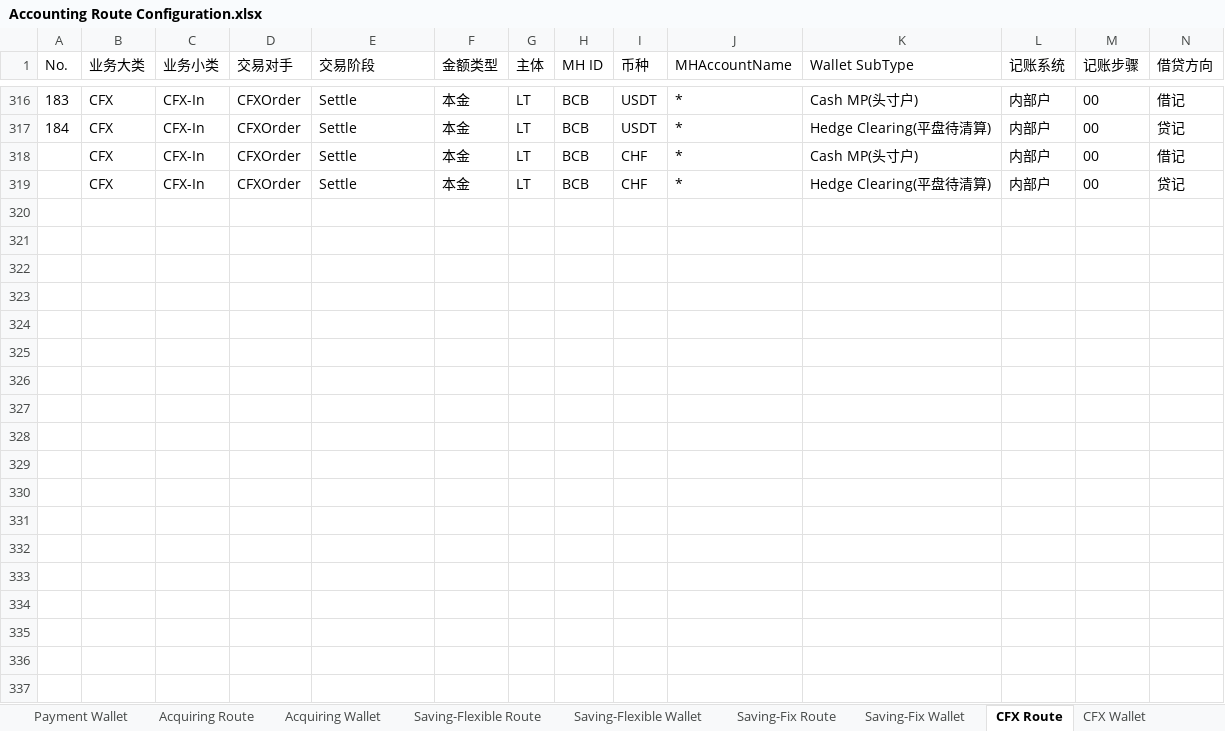
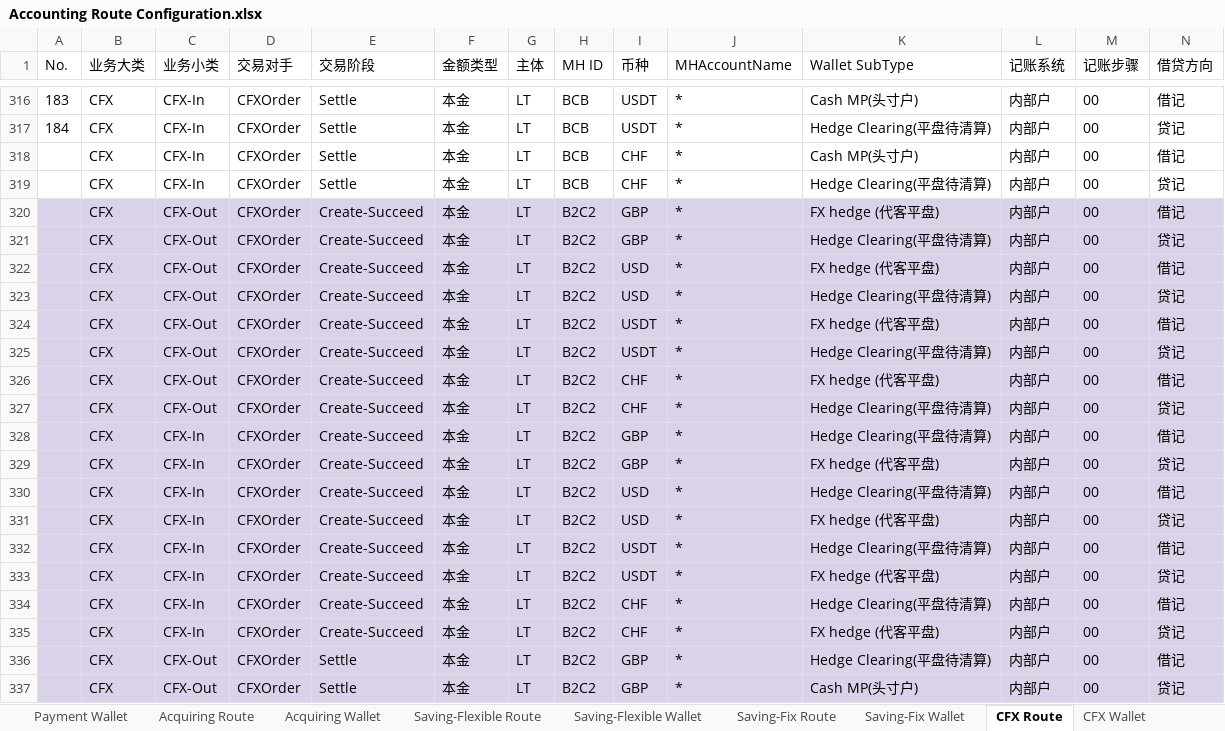
Before and after one commit to tisaTest1994/Gittest2, an Excel workbook: Resource/Accounting Route Configuration.xlsx, sheet CFX Route, drawn as a sheet; only a part is shown, gaps mark what is left out; values as stored, in another font and other column widths than the file's, no borders; charts and pictures not drawn; rows hold the shown columns only; the diff covers the shown part only; the diff names each change by its address in the sheet, - before the commit and + after, or states it on an @@ line.

```diff
--- a/Resource/Accounting Route Configuration.xlsx (sheet CFX Route)
+++ b/Resource/Accounting Route Configuration.xlsx (sheet CFX Route)
+row 320:  | CFX | CFX-Out | CFXOrder | Create-Succeed | 本金 | LT | B2C2 | GBP | * | FX hedge (代客平盘) | 内部户 | 00 | 借记
+row 321:  | CFX | CFX-Out | CFXOrder | Create-Succeed | 本金 | LT | B2C2 | GBP | * | Hedge Clearing(平盘待清算) | 内部户 | 00 | 贷记
+row 322:  | CFX | CFX-Out | CFXOrder | Create-Succeed | 本金 | LT | B2C2 | USD | * | FX hedge (代客平盘) | 内部户 | 00 | 借记
+row 323:  | CFX | CFX-Out | CFXOrder | Create-Succeed | 本金 | LT | B2C2 | USD | * | Hedge Clearing(平盘待清算) | 内部户 | 00 | 贷记
+row 324:  | CFX | CFX-Out | CFXOrder | Create-Succeed | 本金 | LT | B2C2 | USDT | * | FX hedge (代客平盘) | 内部户 | 00 | 借记
+row 325:  | CFX | CFX-Out | CFXOrder | Create-Succeed | 本金 | LT | B2C2 | USDT | * | Hedge Clearing(平盘待清算) | 内部户 | 00 | 贷记
+row 326:  | CFX | CFX-Out | CFXOrder | Create-Succeed | 本金 | LT | B2C2 | CHF | * | FX hedge (代客平盘) | 内部户 | 00 | 借记
+row 327:  | CFX | CFX-Out | CFXOrder | Create-Succeed | 本金 | LT | B2C2 | CHF | * | Hedge Clearing(平盘待清算) | 内部户 | 00 | 贷记
+row 328:  | CFX | CFX-In | CFXOrder | Create-Succeed | 本金 | LT | B2C2 | GBP | * | Hedge Clearing(平盘待清算) | 内部户 | 00 | 借记
+row 329:  | CFX | CFX-In | CFXOrder | Create-Succeed | 本金 | LT | B2C2 | GBP | * | FX hedge (代客平盘) | 内部户 | 00 | 贷记
+row 330:  | CFX | CFX-In | CFXOrder | Create-Succeed | 本金 | LT | B2C2 | USD | * | Hedge Clearing(平盘待清算) | 内部户 | 00 | 借记
+row 331:  | CFX | CFX-In | CFXOrder | Create-Succeed | 本金 | LT | B2C2 | USD | * | FX hedge (代客平盘) | 内部户 | 00 | 贷记
+row 332:  | CFX | CFX-In | CFXOrder | Create-Succeed | 本金 | LT | B2C2 | USDT | * | Hedge Clearing(平盘待清算) | 内部户 | 00 | 借记
+row 333:  | CFX | CFX-In | CFXOrder | Create-Succeed | 本金 | LT | B2C2 | USDT | * | FX hedge (代客平盘) | 内部户 | 00 | 贷记
+row 334:  | CFX | CFX-In | CFXOrder | Create-Succeed | 本金 | LT | B2C2 | CHF | * | Hedge Clearing(平盘待清算) | 内部户 | 00 | 借记
+row 335:  | CFX | CFX-In | CFXOrder | Create-Succeed | 本金 | LT | B2C2 | CHF | * | FX hedge (代客平盘) | 内部户 | 00 | 贷记
+row 336:  | CFX | CFX-Out | CFXOrder | Settle | 本金 | LT | B2C2 | GBP | * | Hedge Clearing(平盘待清算) | 内部户 | 00 | 借记
+row 337:  | CFX | CFX-Out | CFXOrder | Settle | 本金 | LT | B2C2 | GBP | * | Cash MP(头寸户) | 内部户 | 00 | 贷记
```
Also changed, not shown: 14 added rows elsewhere in this sheet, sheet Cash Wallet, sheet CFX Wallet, sheet Accounting Subject, sheet Acquiring Route, hidden cells, 1 other file.
